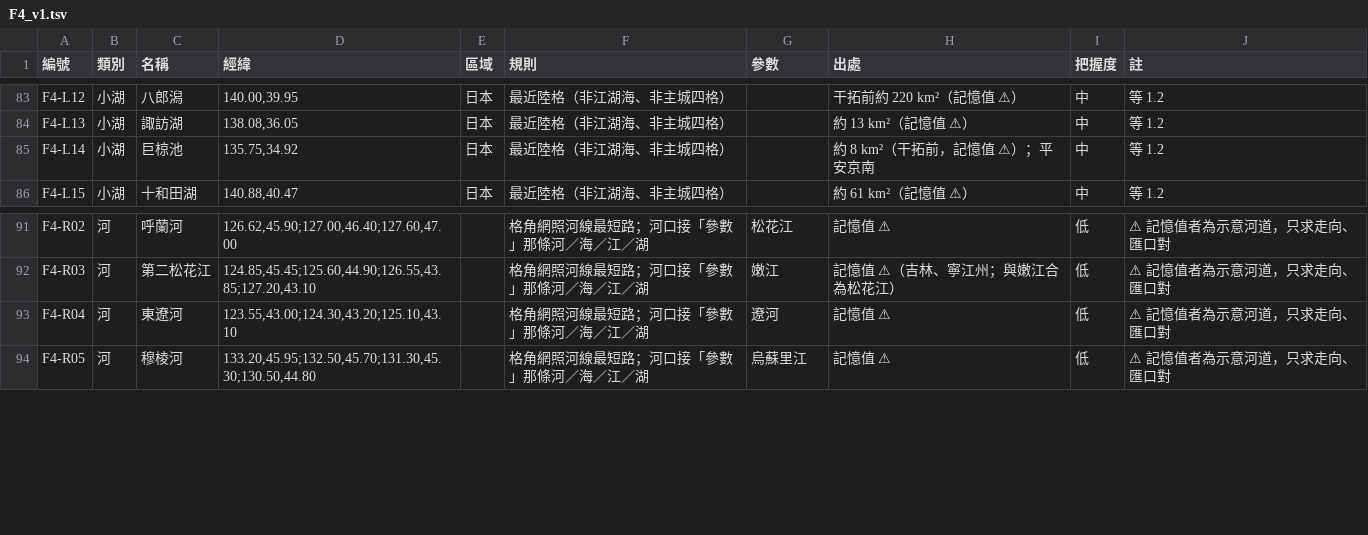
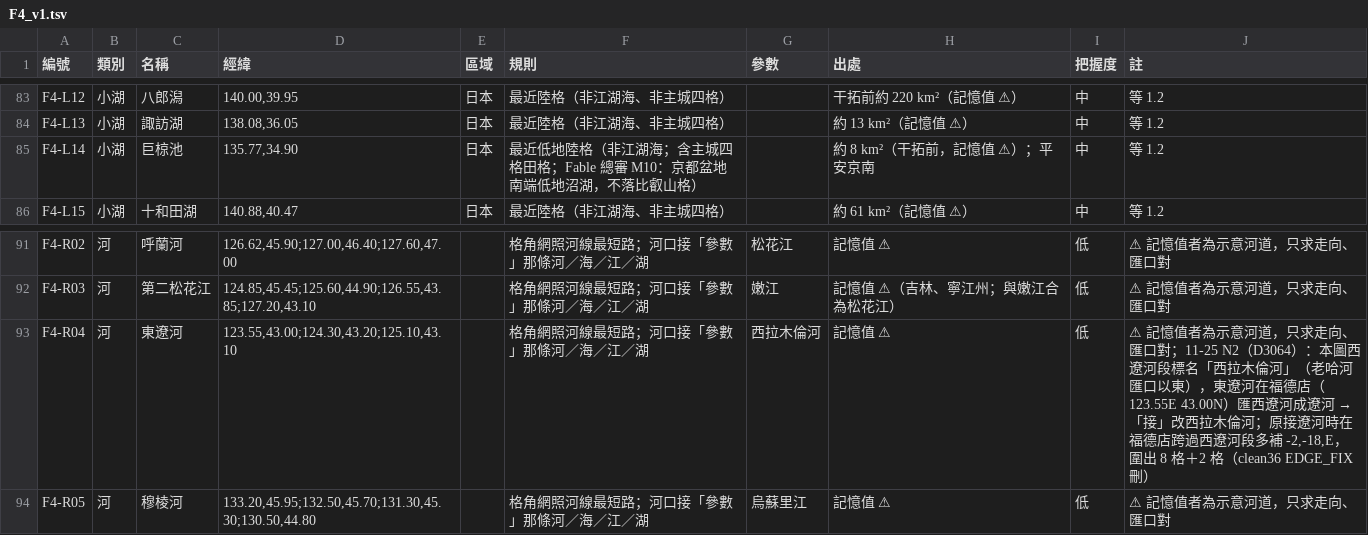
Before and after one commit to maybe-su/xcj4-public, a TSV file: map/36/F4_v1.tsv, drawn as a sheet; only a part is shown, gaps mark what is left out.

```diff
--- a/map/36/F4_v1.tsv
+++ b/map/36/F4_v1.tsv
@@ -84,3 +84,3 @@ F4-L12	小湖	八郎潟	140.00,39.95	日本	最近陸格（非江湖海、非主
 F4-L13	小湖	諏訪湖	138.08,36.05	日本	最近陸格（非江湖海、非主城四格）		約 13 km²（記憶值 ⚠）	中	等 1.2
-F4-L14	小湖	巨椋池	135.75,34.92	日本	最近陸格（非江湖海、非主城四格）		約 8 km²（干拓前，記憶值 ⚠）；平安京南	中	等 1.2
+F4-L14	小湖	巨椋池	135.77,34.90	日本	最近低地陸格（非江湖海；含主城四格田格；Fable 總審 M10：京都盆地南端低地沼湖，不落比叡山格）		約 8 km²（干拓前，記憶值 ⚠）；平安京南	中	等 1.2
 F4-L15	小湖	十和田湖	140.88,40.47	日本	最近陸格（非江湖海、非主城四格）		約 61 km²（記憶值 ⚠）	中	等 1.2
@@ -92,3 +92,3 @@ F4-R02	河	呼蘭河	126.62,45.90;127.00,46.40;127.60,47.00		格角網照河線
 F4-R03	河	第二松花江	124.85,45.45;125.60,44.90;126.55,43.85;127.20,43.10		格角網照河線最短路；河口接「參數」那條河／海／江／湖	嫩江	記憶值 ⚠（吉林、寧江州；與嫩江合為松花江）	低	⚠ 記憶值者為示意河道，只求走向、匯口對
-F4-R04	河	東遼河	123.55,43.00;124.30,43.20;125.10,43.10		格角網照河線最短路；河口接「參數」那條河／海／江／湖	遼河	記憶值 ⚠	低	⚠ 記憶值者為示意河道，只求走向、匯口對
+F4-R04	河	東遼河	123.55,43.00;124.30,43.20;125.10,43.10		格角網照河線最短路；河口接「參數」那條河／海／江／湖	西拉木倫河	記憶值 ⚠	低	⚠ 記憶值者為示意河道，只求走向、匯口對；11-25 N2（D3064）：本圖西遼河段標名「西拉木倫河」（老哈河匯口以東），東遼河在福德店（123.55E 43.00N）匯西遼河成遼河 → 「接」改西拉木倫河；原接遼河時在福德店跨過西遼河段多補 -2,-18,E，圍出 8 格＋2 格（clean36 EDGE_FIX 刪）
 F4-R05	河	穆棱河	133.20,45.95;132.50,45.70;131.30,45.30;130.50,44.80		格角網照河線最短路；河口接「參數」那條河／海／江／湖	烏蘇里江	記憶值 ⚠	低	⚠ 記憶值者為示意河道，只求走向、匯口對
```
Also changed, not shown: map/36/河段通航_v1.tsv, map/36/海岸修正_v1.tsv, 13 other files.
